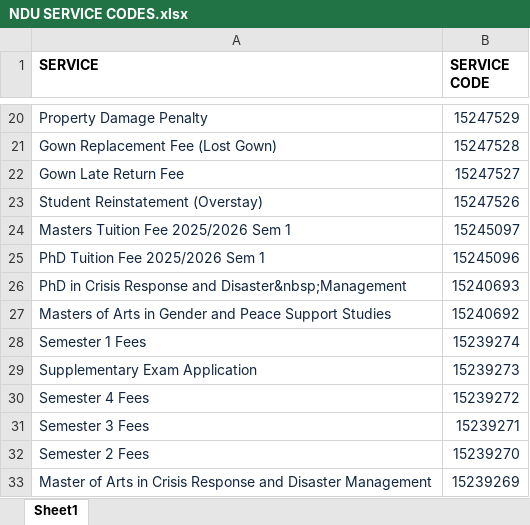
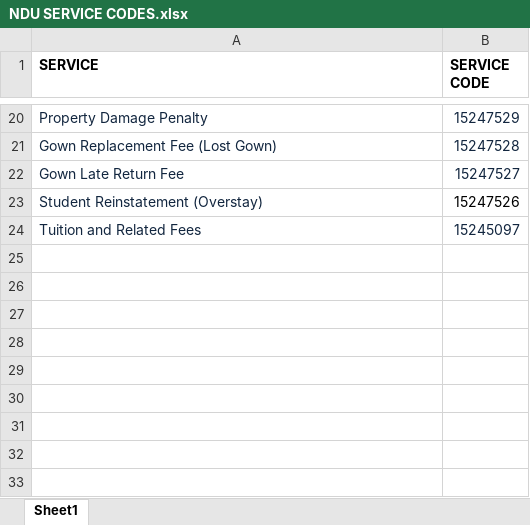
Before and after one commit to JoseModi97/ndu_students_portal-modi, an Excel workbook: modules/ecitizen/NDU SERVICE CODES.xlsx, sheet Sheet1, drawn as a sheet; only a part is shown, gaps mark what is left out; values as stored, in another font and other column widths than the file's, no borders; the diff names each change by its address in the sheet, - before the commit and + after, or states it on an @@ line.

```diff
--- a/modules/ecitizen/NDU SERVICE CODES.xlsx (sheet Sheet1)
+++ b/modules/ecitizen/NDU SERVICE CODES.xlsx (sheet Sheet1)
-B23 text colour: #12263F
+B23 text colour: black
-A24 (SERVICE): Masters Tuition Fee 2025/2026 Sem 1
+A24 (SERVICE): Tuition and Related Fees
-row 25: PhD Tuition Fee 2025/2026 Sem 1 | 15245096
-row 26: PhD in Crisis Response and Disaster&nbsp;Management | 15240693
-row 27: Masters of Arts in Gender and Peace Support Studies | 15240692
-row 28: Semester 1 Fees | 15239274
-row 29: Supplementary Exam Application | 15239273
-row 30: Semester 4 Fees | 15239272
-row 31: Semester 3 Fees | 15239271
-row 32: Semester 2 Fees | 15239270
-row 33: Master of Arts in Crisis Response and Disaster Management | 15239269
```
Also changed, not shown: 29 other files.
